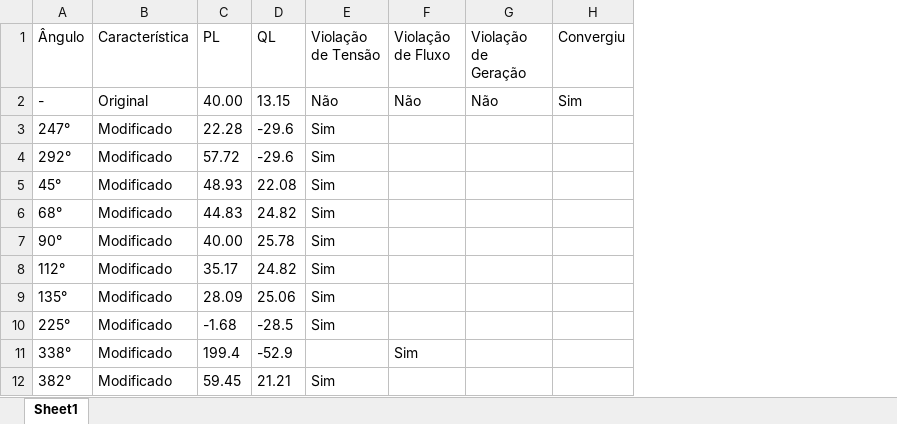
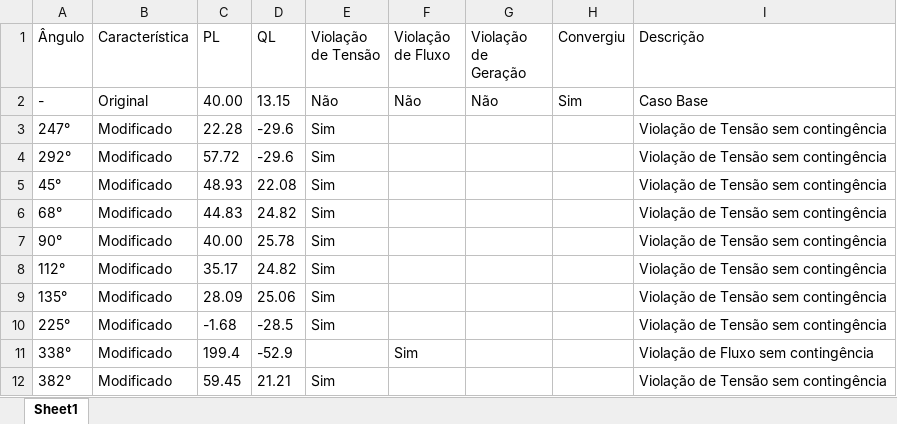
Before and after one commit to mclanini/PyTSOFlex, an Excel workbook: plot_Tutorial 2 barras - Copia.xlsx, sheet Sheet1, drawn as a sheet; only a part is shown; values as stored, in another font and other column widths than the file's, no borders; the diff names each change by its address in the sheet, - before the commit and + after, or states it on an @@ line.

```diff
--- a/plot_Tutorial 2 barras - Copia.xlsx (sheet Sheet1)
+++ b/plot_Tutorial 2 barras - Copia.xlsx (sheet Sheet1)
+column I (Descrição), rows 2-12: Caso Base | Violação de Tensão sem contingência | Violação de Tensão sem contingência | Violação de Tensão sem contingência | Violação de Tensão sem contingência | Violação de Tensão sem contingência | Violação de Tensão sem contingência | Violação de Tensão sem contingência | Violação de Tensão sem contingência | Violação de Fluxo sem contingência | Violação de Tensão sem contingência
```
Also changed, not shown: plot_Tutorial 2 barras.xlsx, resultado_Tutorial 2 barras.xlsx, 10 other files.
